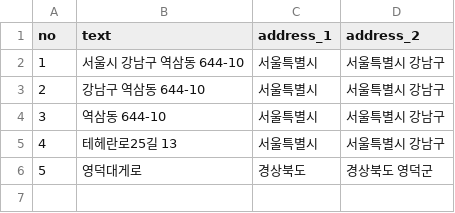
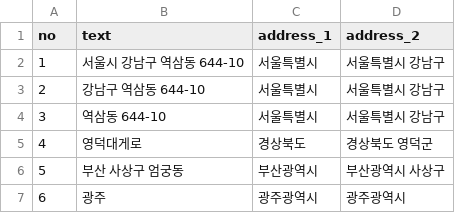
Before and after one commit to Bokji24Dev/KoreaAddressML, a CSV file: dataset/road_address.csv, drawn as a sheet; removed rows and columns are numbered as before the commit, all else as after; the diff names each change by its address in the sheet, - before the commit and + after, or states it on an @@ line.

```diff
--- a/dataset/road_address.csv
+++ b/dataset/road_address.csv
-row 5: 4 | 테헤란로25길 13 | 서울특별시 | 서울특별시 강남구
@@ column A (no) renumbered in row 5 @@
+row 6: 5 | 부산 사상구 엄궁동 | 부산광역시 | 부산광역시 사상구
+row 7: 6 | 광주 | 광주광역시 | 광주광역시
```
Also changed, not shown: dataset/jibun_address.csv, 1 other file.
